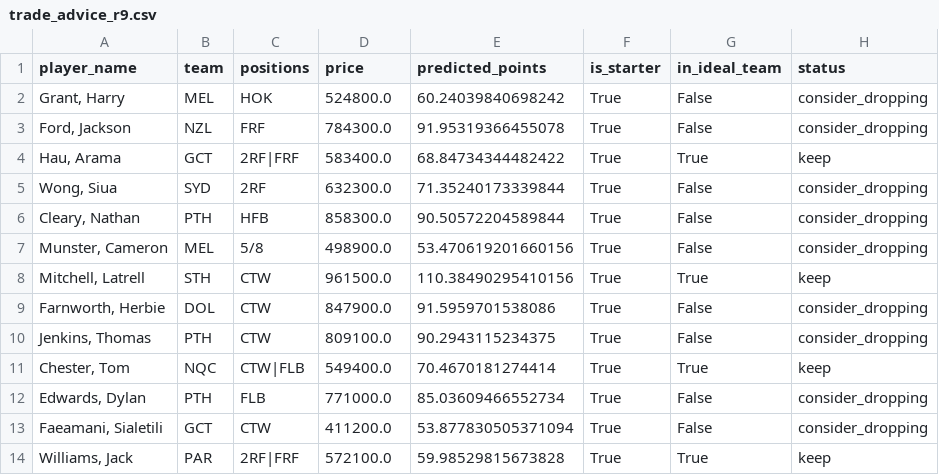
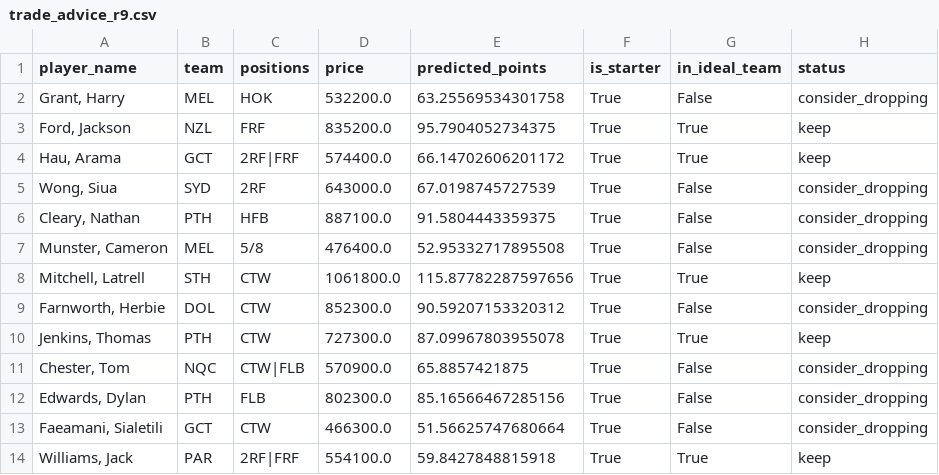
Before and after one commit to M-Attwood/NRL-Super-Team-Stats, a CSV file: outputs/trade_advice_r9.csv, drawn as a sheet; only a part is shown; the diff covers the shown part only.

```diff
--- a/outputs/trade_advice_r9.csv
+++ b/outputs/trade_advice_r9.csv
@@ -1,14 +1,14 @@
 player_name,team,positions,price,predicted_points,is_starter,in_ideal_team,status
-"Grant, Harry",MEL,HOK,524800.0,60.24039840698242,True,False,consider_dropping
-"Ford, Jackson",NZL,FRF,784300.0,91.95319366455078,True,False,consider_dropping
-"Hau, Arama",GCT,2RF|FRF,583400.0,68.84734344482422,True,True,keep
-"Wong, Siua",SYD,2RF,632300.0,71.35240173339844,True,False,consider_dropping
-"Cleary, Nathan",PTH,HFB,858300.0,90.50572204589844,True,False,consider_dropping
-"Munster, Cameron",MEL,5/8,498900.0,53.470619201660156,True,False,consider_dropping
-"Mitchell, Latrell",STH,CTW,961500.0,110.38490295410156,True,True,keep
-"Farnworth, Herbie",DOL,CTW,847900.0,91.5959701538086,True,False,consider_dropping
-"Jenkins, Thomas",PTH,CTW,809100.0,90.2943115234375,True,False,consider_dropping
-"Chester, Tom",NQC,CTW|FLB,549400.0,70.4670181274414,True,True,keep
-"Edwards, Dylan",PTH,FLB,771000.0,85.03609466552734,True,False,consider_dropping
-"Faeamani, Sialetili",GCT,CTW,411200.0,53.877830505371094,True,False,consider_dropping
-"Williams, Jack",PAR,2RF|FRF,572100.0,59.98529815673828,True,True,keep
+"Grant, Harry",MEL,HOK,532200.0,63.25569534301758,True,False,consider_dropping
+"Ford, Jackson",NZL,FRF,835200.0,95.7904052734375,True,True,keep
+"Hau, Arama",GCT,2RF|FRF,574400.0,66.14702606201172,True,True,keep
+"Wong, Siua",SYD,2RF,643000.0,67.0198745727539,True,False,consider_dropping
+"Cleary, Nathan",PTH,HFB,887100.0,91.5804443359375,True,False,consider_dropping
+"Munster, Cameron",MEL,5/8,476400.0,52.95332717895508,True,False,consider_dropping
+"Mitchell, Latrell",STH,CTW,1061800.0,115.87782287597656,True,True,keep
+"Farnworth, Herbie",DOL,CTW,852300.0,90.59207153320312,True,False,consider_dropping
+"Jenkins, Thomas",PTH,CTW,727300.0,87.09967803955078,True,True,keep
+"Chester, Tom",NQC,CTW|FLB,570900.0,65.8857421875,True,False,consider_dropping
+"Edwards, Dylan",PTH,FLB,802300.0,85.16566467285156,True,False,consider_dropping
+"Faeamani, Sialetili",GCT,CTW,466300.0,51.56625747680664,True,False,consider_dropping
+"Williams, Jack",PAR,2RF|FRF,554100.0,59.8427848815918,True,True,keep
```
Also changed, not shown: 17 edited cells elsewhere in this file, data/processed/master_historical.csv, data/raw/position_vs_team_2026.csv, 10 other files.
